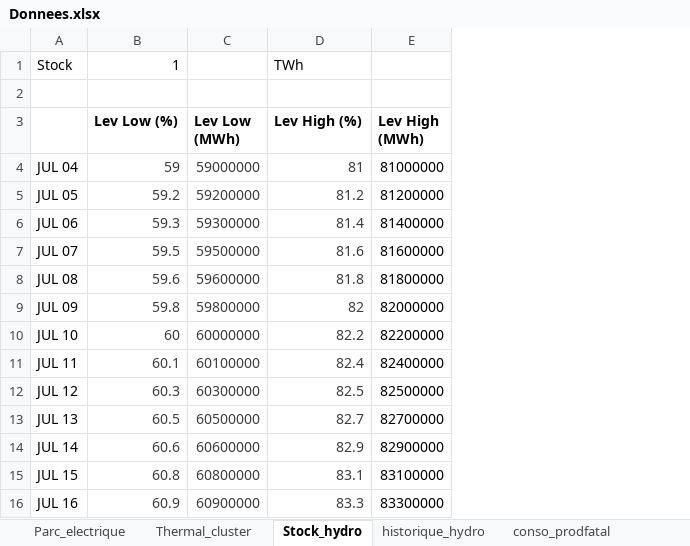
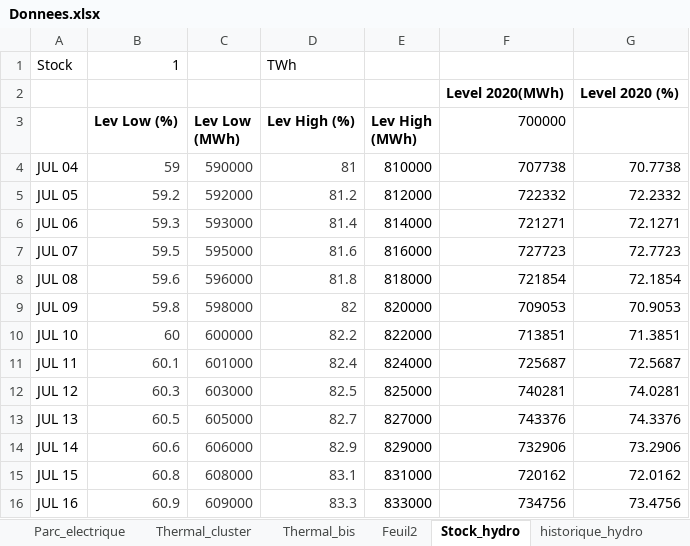
Before and after one commit to Nico-dpt/ETE-otim_etude_de_cas, an Excel workbook: Donnees.xlsx, sheet Stock_hydro, drawn as a sheet; only a part is shown; values as stored, in another font and other column widths than the file's, no borders; charts and pictures not drawn; removed rows and columns are numbered as before the commit, all else as after; the diff names each change by its address in the sheet, - before the commit and + after, or states it on an @@ line.

```diff
--- a/Donnees.xlsx (sheet Stock_hydro)
+++ b/Donnees.xlsx (sheet Stock_hydro)
+sheet tab: Thermal_bis
+sheet tab: Feuil2
-column C (Lev Low (MWh)), rows 4-16: 59000000 | 59200000 | 59300000 | 59500000 | 59600000 | 59800000 | 60000000 | 60100000 | 60300000 | 60500000 | 60600000 | 60800000 | 60900000
+column C (Lev Low (MWh)), rows 4-16: 590000 | 592000 | 593000 | 595000 | 596000 | 598000 | 600000 | 601000 | 603000 | 605000 | 606000 | 608000 | 609000
-column E (Lev High (MWh)), rows 4-16: 81000000 | 81200000 | 81400000 | 81600000 | 81800000 | 82000000 | 82200000 | 82400000 | 82500000 | 82700000 | 82900000 | 83100000 | 83300000
+column E (Lev High (MWh)), rows 4-16: 810000 | 812000 | 814000 | 816000 | 818000 | 820000 | 822000 | 824000 | 825000 | 827000 | 829000 | 831000 | 833000
+column F (700000), row 2: Level 2020(MWh); rows 4-16: 707738 | 722332 | 721271 | 727723 | 721854 | 709053 | 713851 | 725687 | 740281 | 743376 | 732906 | 720162 | 734756
+column G, rows 2-16: Level 2020 (%) |  | 70.7738 | 72.2332 | 72.1271 | 72.7723 | 72.1854 | 70.9053 | 71.3851 | 72.5687 | 74.0281 | 74.3376 | 73.2906 | 72.0162 | 73.4756
-row 2: (empty)
+row 2:  |  |  |  |  | Level 2020(MWh) | Level 2020 (%)
```
Also changed, not shown: sheet historique_hydro, sheet conso_prodfatal, formulas that keep their value, charts or pictures, 2 other files.
